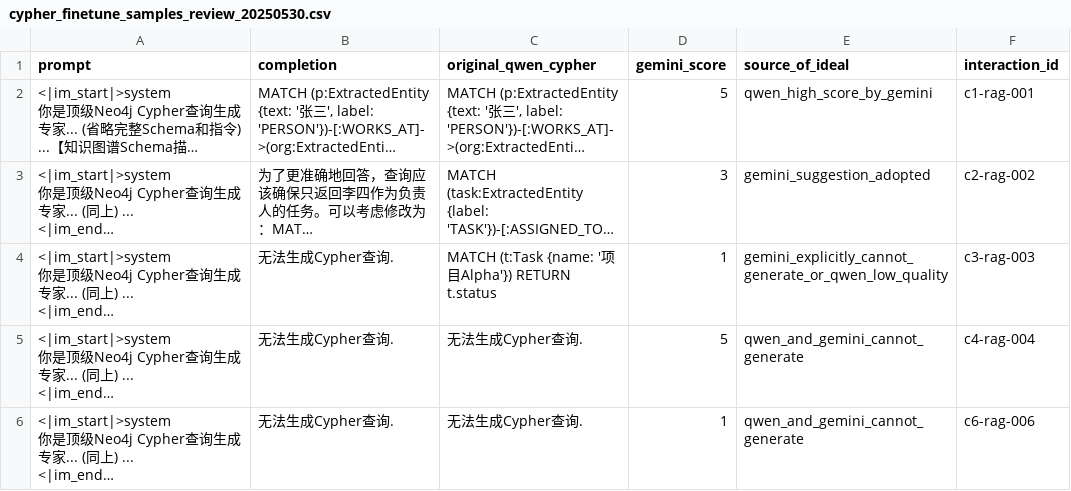
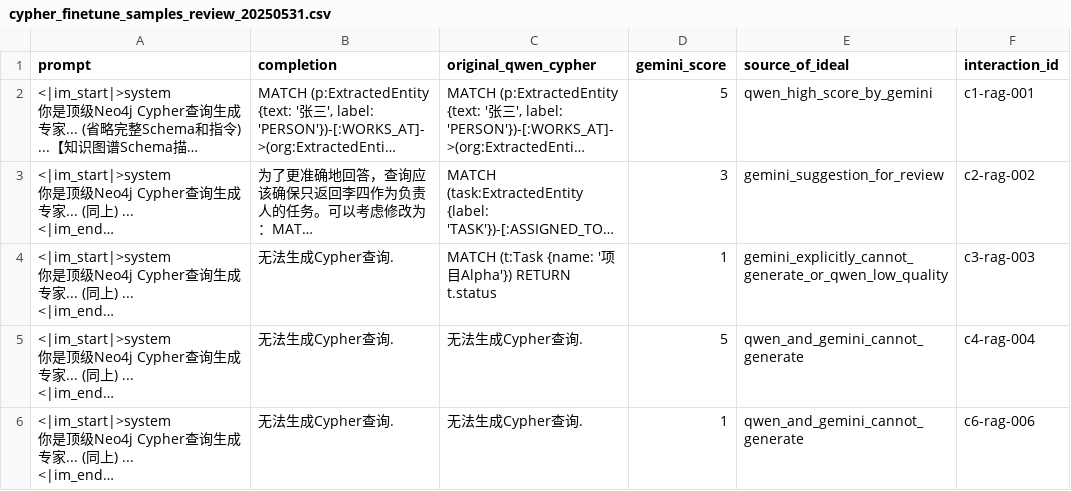
Before and after one commit to geantendormi76/zhzAI, a CSV file: finetune_data/cypher_finetune_samples_review_20250531.csv (was finetune_data/cypher_finetune_samples_review_20250530.csv), drawn as a sheet; long unchanged cells end in …; the diff names each change by its address in the sheet, - before the commit and + after, or states it on an @@ line.

```diff
--- a/finetune_data/cypher_finetune_samples_review_20250530.csv
+++ b/finetune_data/cypher_finetune_samples_review_20250531.csv
-E3 (source_of_ideal): gemini_suggestion_adopted
+E3 (source_of_ideal): gemini_suggestion_for_review
```
Also changed, not shown: 8 other files.
